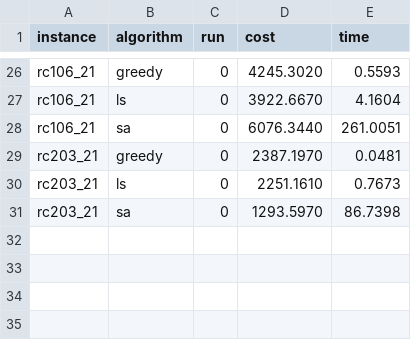
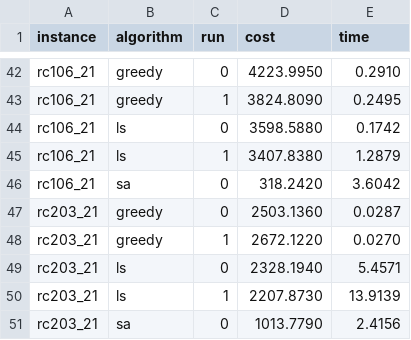
Before and after one commit to rami-shalhoub/EVRPTW, a CSV file: algo_run_data.csv, drawn as a sheet; only a part is shown, gaps mark what is left out; addresses are those after the commit; the diff covers the shown part only; the diff names each change by its address in the sheet, - before the commit and + after, or states it on an @@ line.

```diff
--- a/algo_run_data.csv
+++ b/algo_run_data.csv
-D42 (cost): 4245.3020
+D42 (cost): 4223.9950
-E42 (time): 0.5593
+E42 (time): 0.2910
+row 43: rc106_21 | greedy | 1 | 3824.8090 | 0.2495
-D44 (cost): 3922.6670
+D44 (cost): 3598.5880
-E44 (time): 4.1604
+E44 (time): 0.1742
+row 45: rc106_21 | ls | 1 | 3407.8380 | 1.2879
-D46 (cost): 6076.3440
+D46 (cost): 318.2420
-E46 (time): 261.0051
+E46 (time): 3.6042
-D47 (cost): 2387.1970
+D47 (cost): 2503.1360
-E47 (time): 0.0481
+E47 (time): 0.0287
+row 48: rc203_21 | greedy | 1 | 2672.1220 | 0.0270
-D49 (cost): 2251.1610
+D49 (cost): 2328.1940
-E49 (time): 0.7673
+E49 (time): 5.4571
+row 50: rc203_21 | ls | 1 | 2207.8730 | 13.9139
-D51 (cost): 1293.5970
+D51 (cost): 1013.7790
-E51 (time): 86.7398
+E51 (time): 2.4156
```
Also changed, not shown: 16 added rows and 48 edited cells elsewhere in this file, summary_results.csv, 32 other files.
